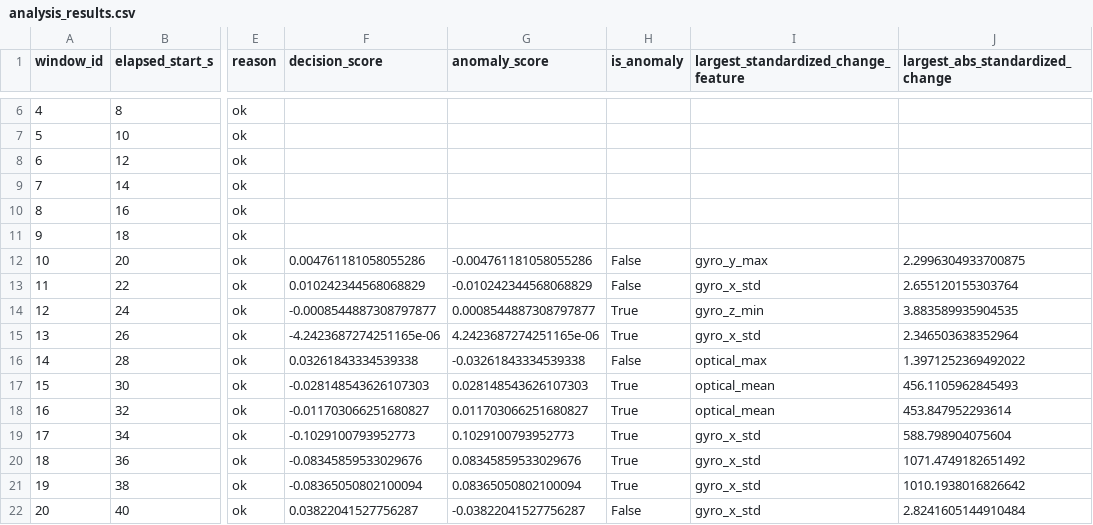
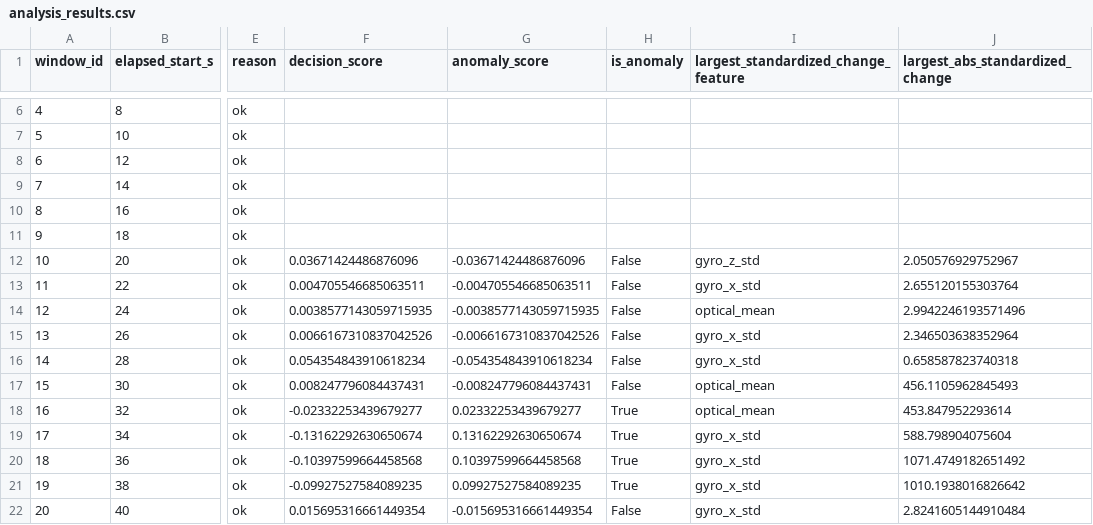
Before and after one commit to LINAGG1/HairSense, a CSV file: analysis_results/mysql_via_fastapi/analysis_results.csv, drawn as a sheet; only a part is shown, gaps mark what is left out; the diff covers the shown part only; the diff names each change by its address in the sheet, - before the commit and + after, or states it on an @@ line.

```diff
--- a/analysis_results/mysql_via_fastapi/analysis_results.csv
+++ b/analysis_results/mysql_via_fastapi/analysis_results.csv
-F12 (decision_score): 0.004761181058055286
+F12 (decision_score): 0.03671424486876096
-G12 (anomaly_score): -0.004761181058055286
+G12 (anomaly_score): -0.03671424486876096
-I12: gyro_y_max
+I12: gyro_z_std
-J12 (largest_abs_standardized_change): 2.2996304933700875
+J12 (largest_abs_standardized_change): 2.050576929752967
-F13 (decision_score): 0.010242344568068829
+F13 (decision_score): 0.004705546685063511
-G13 (anomaly_score): -0.010242344568068829
+G13 (anomaly_score): -0.004705546685063511
-F14 (decision_score): -0.0008544887308797877
+F14 (decision_score): 0.0038577143059715935
-G14 (anomaly_score): 0.0008544887308797877
+G14 (anomaly_score): -0.0038577143059715935
-H14:H15 (is_anomaly): True
+H14:H15 (is_anomaly): False
-I14: gyro_z_min
+I14: optical_mean
-J14 (largest_abs_standardized_change): 3.883589935904535
+J14 (largest_abs_standardized_change): 2.9942246193571496
-F15 (decision_score): -4.2423687274251165e-06
+F15 (decision_score): 0.0066167310837042526
-G15 (anomaly_score): 4.2423687274251165e-06
+G15 (anomaly_score): -0.0066167310837042526
-F16 (decision_score): 0.03261843334539338
+F16 (decision_score): 0.054354843910618234
-G16 (anomaly_score): -0.03261843334539338
+G16 (anomaly_score): -0.054354843910618234
-I16: optical_max
+I16: gyro_x_std
-J16 (largest_abs_standardized_change): 1.3971252369492022
+J16 (largest_abs_standardized_change): 0.658587823740318
-F17 (decision_score): -0.028148543626107303
+F17 (decision_score): 0.008247796084437431
-G17 (anomaly_score): 0.028148543626107303
+G17 (anomaly_score): -0.008247796084437431
-H17 (is_anomaly): True
+H17 (is_anomaly): False
-F18 (decision_score): -0.011703066251680827
+F18 (decision_score): -0.02332253439679277
-G18 (anomaly_score): 0.011703066251680827
+G18 (anomaly_score): 0.02332253439679277
-F19 (decision_score): -0.1029100793952773
+F19 (decision_score): -0.13162292630650674
-G19 (anomaly_score): 0.1029100793952773
+G19 (anomaly_score): 0.13162292630650674
-F20 (decision_score): -0.08345859533029676
+F20 (decision_score): -0.10397599664458568
-G20 (anomaly_score): 0.08345859533029676
+G20 (anomaly_score): 0.10397599664458568
-F21 (decision_score): -0.08365050802100094
+F21 (decision_score): -0.09927527584089235
-G21 (anomaly_score): 0.08365050802100094
+G21 (anomaly_score): 0.09927527584089235
-F22 (decision_score): 0.03822041527756287
+F22 (decision_score): 0.015695316661449354
-G22 (anomaly_score): -0.03822041527756287
+G22 (anomaly_score): -0.015695316661449354
```
Also changed, not shown: 26 edited cells elsewhere in this file, analysis_results/mysql_via_fastapi/features.csv, 6 other files.
